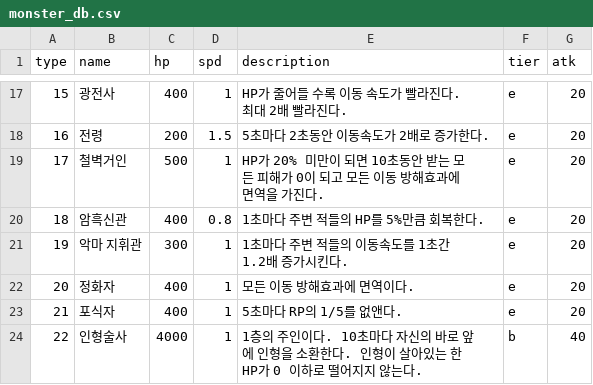
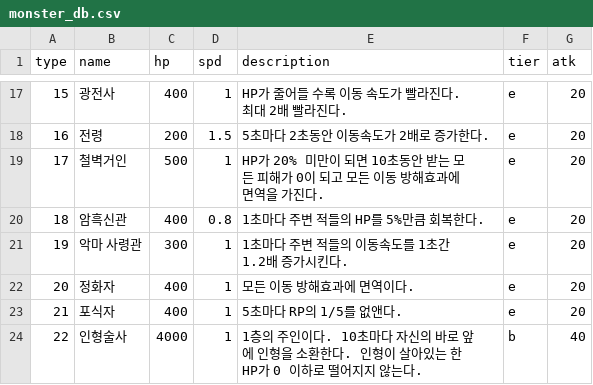
Before and after one commit to CastleJH/Tower-of-Rings, a CSV file: Assets/Resources/monster_db.csv, drawn as a sheet; only a part is shown, gaps mark what is left out.

```diff
--- a/Assets/Resources/monster_db.csv
+++ b/Assets/Resources/monster_db.csv
@@ -20,3 +20,3 @@ type,name,hp,spd,description,tier,atk,,,
 18,암흑신관,400,0.8,1초마다 주변 적들의 HP를 5%만큼 회복한다.,e,20,,,
-19,악마 지휘관,300,1,1초마다 주변 적들의 이동속도를 1초간 1.2배 증가시킨다.,e,20,,,
+19,악마 사령관,300,1,1초마다 주변 적들의 이동속도를 1초간 1.2배 증가시킨다.,e,20,,,
 20,정화자,400,1,모든 이동 방해효과에 면역이다.,e,20,,,
```
Also changed, not shown: Assets/Resources/ring_db.csv.
